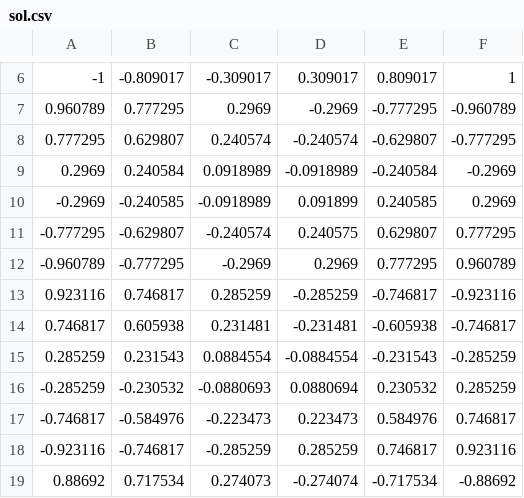
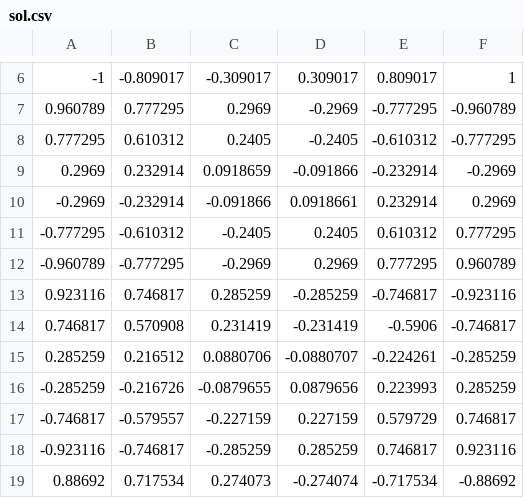
Before and after one commit to calculation-methods/M8O-409B-20, a CSV file: alymov/lab_8/sol.csv, drawn as a sheet; only a part is shown, gaps mark what is left out; the diff covers the shown part only.

```diff
--- a/alymov/lab_8/sol.csv
+++ b/alymov/lab_8/sol.csv
@@ -7,12 +7,12 @@
 0.960789,0.777295,0.2969,-0.2969,-0.777295,-0.960789
-0.777295,0.629807,0.240574,-0.240574,-0.629807,-0.777295
-0.2969,0.240584,0.0918989,-0.0918989,-0.240584,-0.2969
--0.2969,-0.240585,-0.0918989,0.091899,0.240585,0.2969
--0.777295,-0.629807,-0.240574,0.240575,0.629807,0.777295
+0.777295,0.610312,0.2405,-0.2405,-0.610312,-0.777295
+0.2969,0.232914,0.0918659,-0.091866,-0.232914,-0.2969
+-0.2969,-0.232914,-0.091866,0.0918661,0.232914,0.2969
+-0.777295,-0.610312,-0.2405,0.2405,0.610312,0.777295
 -0.960789,-0.777295,-0.2969,0.2969,0.777295,0.960789
 0.923116,0.746817,0.285259,-0.285259,-0.746817,-0.923116
-0.746817,0.605938,0.231481,-0.231481,-0.605938,-0.746817
-0.285259,0.231543,0.0884554,-0.0884554,-0.231543,-0.285259
--0.285259,-0.230532,-0.0880693,0.0880694,0.230532,0.285259
--0.746817,-0.584976,-0.223473,0.223473,0.584976,0.746817
+0.746817,0.570908,0.231419,-0.231419,-0.5906,-0.746817
+0.285259,0.216512,0.0880706,-0.0880707,-0.224261,-0.285259
+-0.285259,-0.216726,-0.0879655,0.0879656,0.223993,0.285259
+-0.746817,-0.579557,-0.227159,0.227159,0.579729,0.746817
 -0.923116,-0.746817,-0.285259,0.285259,0.746817,0.923116
```
Also changed, not shown: 32 edited cells elsewhere in this file, 19 other files.
